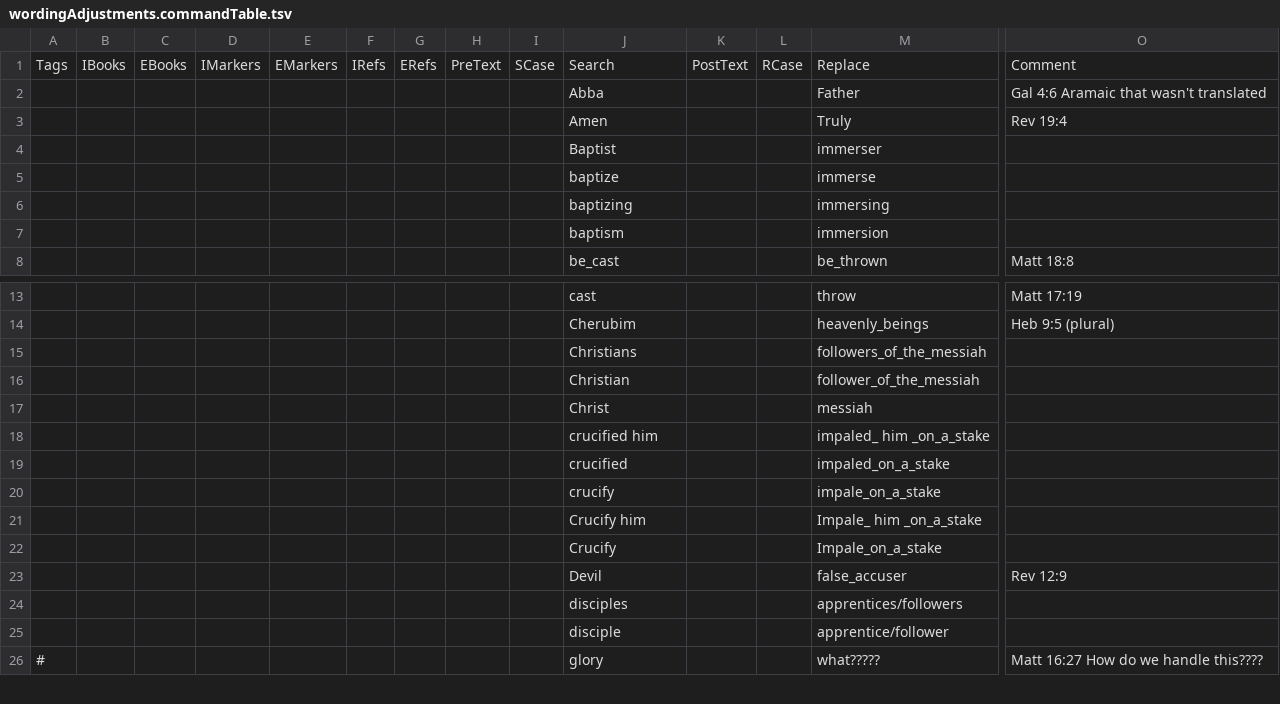
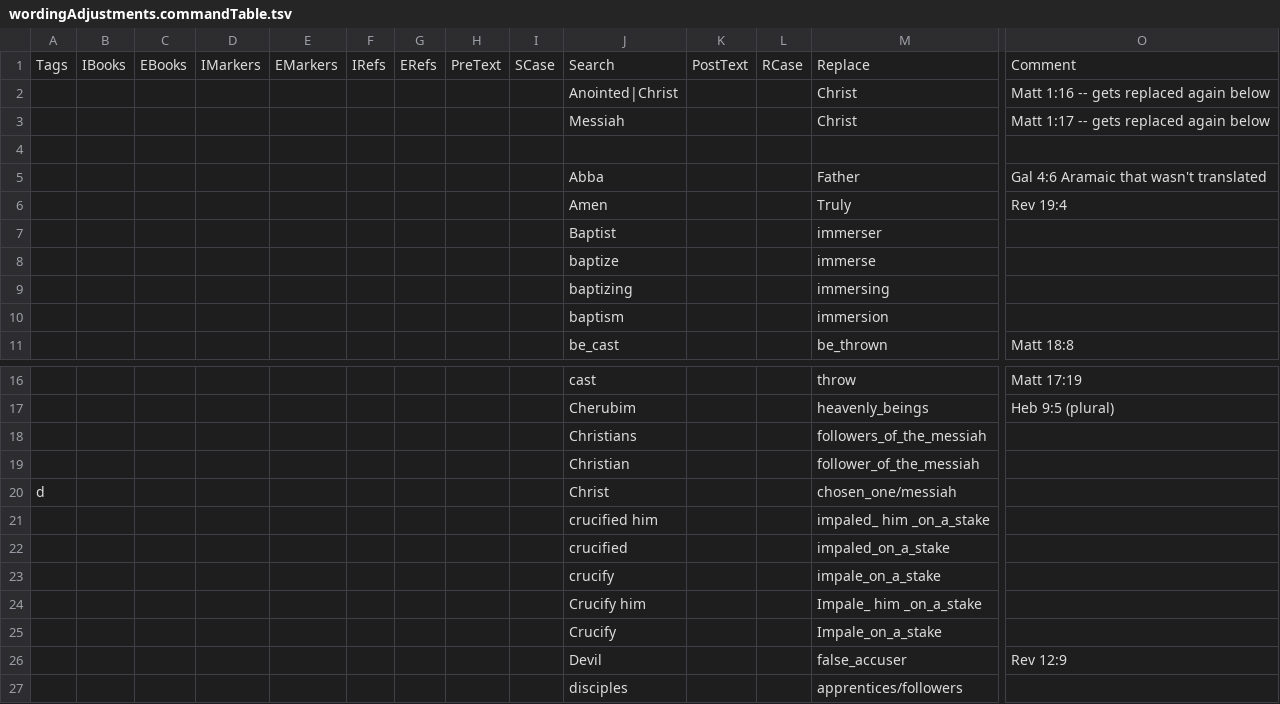
Before and after one commit to Freely-Given-org/ScriptedBibleEditor, a TSV file: ExampleCommands/UpdateVLT/wordingAdjustments.commandTable.tsv, drawn as a sheet; only a part is shown, gaps mark what is left out; the shorter side is filled out with more unchanged rows; removed rows and columns are numbered as before the commit, all else as after; rows hold the shown columns only; the diff names each change by its address in the sheet, - before the commit and + after, or states it on an @@ line.

```diff
--- a/ExampleCommands/UpdateVLT/wordingAdjustments.commandTable.tsv
+++ b/ExampleCommands/UpdateVLT/wordingAdjustments.commandTable.tsv
+row 2:  |  |  |  |  |  |  |  |  | Anointed|Christ |  |  | Christ | Matt 1:16 -- gets replaced again below
+row 3:  |  |  |  |  |  |  |  |  | Messiah |  |  | Christ | Matt 1:17 -- gets replaced again below
+row 4: (empty)
-row 17:  |  |  |  |  |  |  |  |  | Christ |  |  | messiah
+row 20: d |  |  |  |  |  |  |  |  | Christ |  |  | chosen_one/messiah
```
Also changed, not shown: 2 other files.
